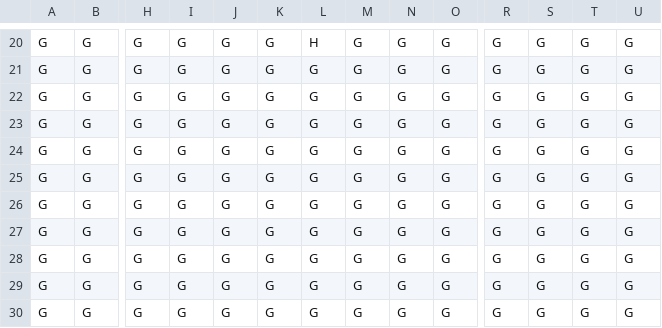
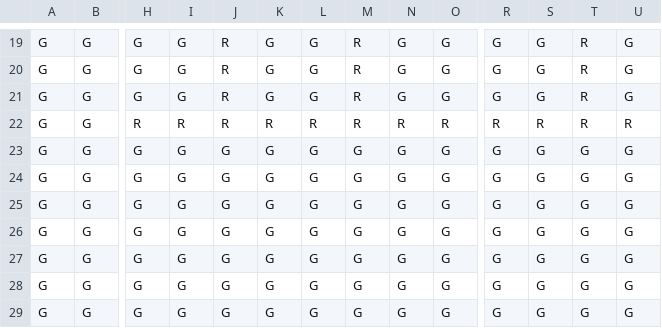
Before and after one commit to karolinaoparczyk/SZI, a CSV file: maps/MAPA11.csv, drawn as a sheet; only a part is shown, gaps mark what is left out; the shorter side is filled out with more unchanged rows; addresses are those after the commit; rows hold the shown columns only; the diff covers the shown part only; the diff names each change by its address in the sheet, - before the commit and + after, or states it on an @@ line.

```diff
--- a/maps/MAPA11.csv
+++ b/maps/MAPA11.csv
-J19:J21: G
+J19:J21: R
-L19: H
+L19: G
-M19:M21: G
+M19:M21: R
-T19:T21: G
+T19:T21: R
+row 22: G | G | R | R | R | R | R | R | R | R | R | R | R | R
```
Also changed, not shown: 1 removed row and 61 edited cells elsewhere in this file, 21 other files.
